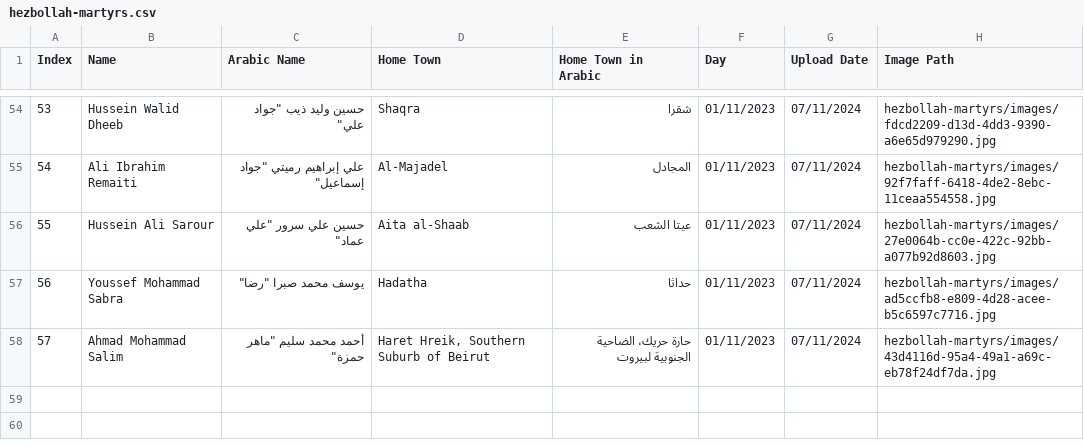
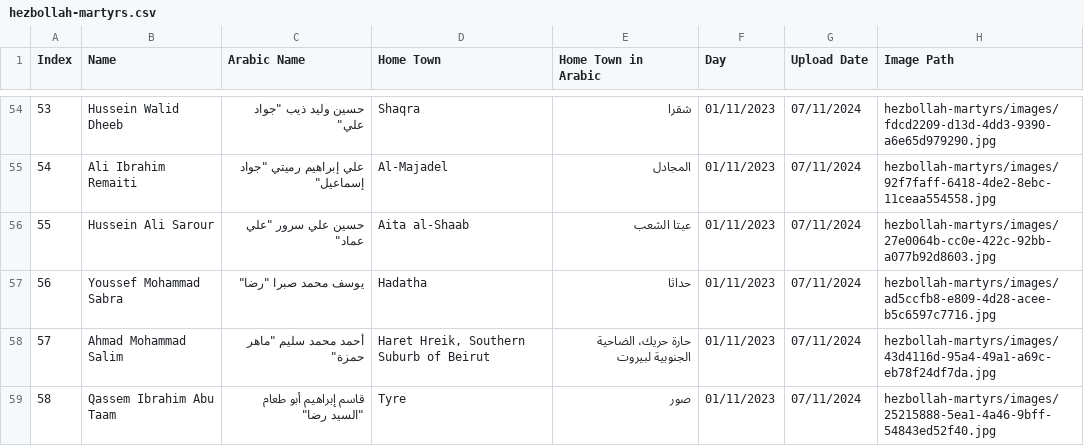
Before and after one commit to middle-east-buka/Lebanon, a CSV file: hezbollah-martyrs/hezbollah-martyrs.csv, drawn as a sheet; only a part is shown, gaps mark what is left out.

```diff
--- a/hezbollah-martyrs/hezbollah-martyrs.csv
+++ b/hezbollah-martyrs/hezbollah-martyrs.csv
@@ -58 +58,2 @@ Index,Name,Arabic Name,Home Town,Home Town in Arabic,Day,Upload Date,Image Path
 57,Ahmad Mohammad Salim,"أحمد محمد سليم ""ماهر حمزة""","Haret Hreik, Southern Suburb of Beirut",حارة حريك، الضاحية الجنوبية لبيروت,01/11/2023,07/11/2024,hezbollah-martyrs/images/43d4116d-95a4-49a1-a69c-eb78f24df7da.jpg
+58,Qassem Ibrahim Abu Taam,"قاسم إبراهيم أبو طعام ""السيد رضا""",Tyre,صور,01/11/2023,07/11/2024,hezbollah-martyrs/images/25215888-5ea1-4a46-9bff-54843ed52f40.jpg
```
Also changed, not shown: 1 other file.
